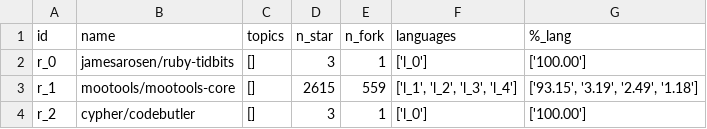
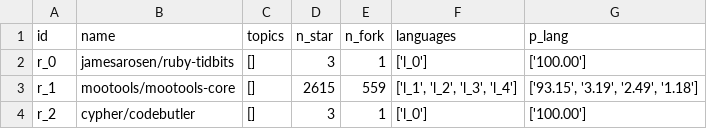
Before and after one commit to isabellamarasco/SNA_project, a CSV file: dataset/repos.csv, drawn as a sheet; only a part is shown.

```diff
--- a/dataset/repos.csv
+++ b/dataset/repos.csv
@@ -1,2 +1,2 @@
-id,name,topics,n_star,n_fork,languages,%_lang
+id,name,topics,n_star,n_fork,languages,p_lang
 r_0,jamesarosen/ruby-tidbits,[],3,1,['l_0'],['100.00']
```
Also changed, not shown: 2 other files.
